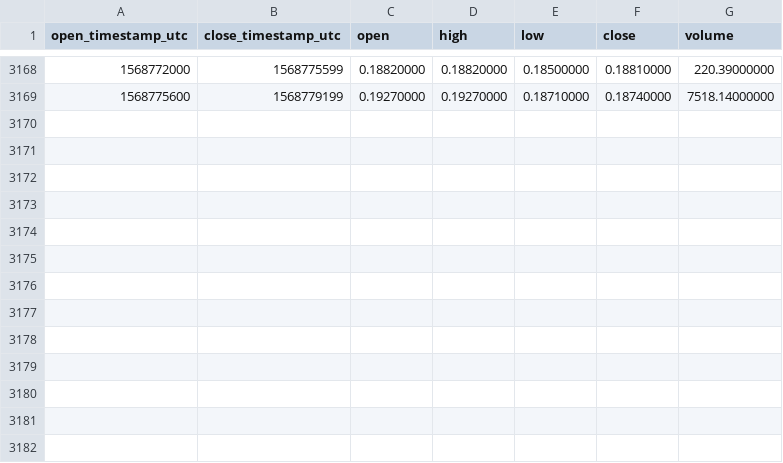
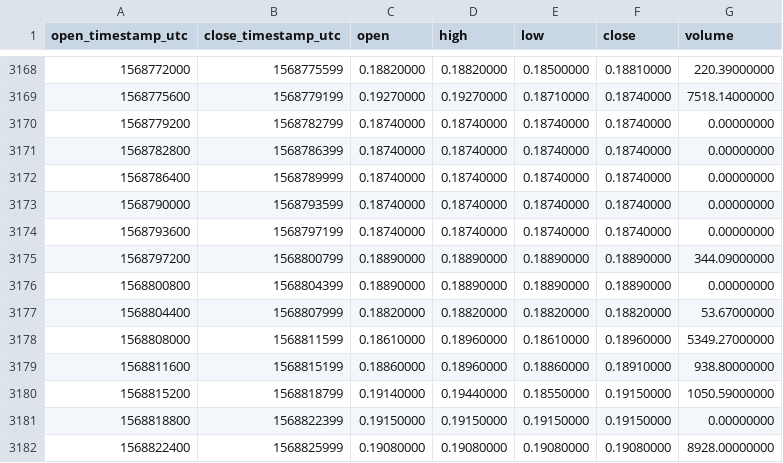
Before and after one commit to cryptobigbro/binance-BATPAX, a CSV file: binance-BATPAX-1h.csv, drawn as a sheet; only a part is shown, gaps mark what is left out.

Commit message:
Update OHLCV data.

```diff
--- a/binance-BATPAX-1h.csv
+++ b/binance-BATPAX-1h.csv
@@ -3169 +3169,14 @@ open_timestamp_utc,close_timestamp_utc,open,high,low,close,volume
 1568775600,1568779199,0.19270000,0.19270000,0.18710000,0.18740000,7518.14000000
+1568779200,1568782799,0.18740000,0.18740000,0.18740000,0.18740000,0.00000000
+1568782800,1568786399,0.18740000,0.18740000,0.18740000,0.18740000,0.00000000
+1568786400,1568789999,0.18740000,0.18740000,0.18740000,0.18740000,0.00000000
+1568790000,1568793599,0.18740000,0.18740000,0.18740000,0.18740000,0.00000000
+1568793600,1568797199,0.18740000,0.18740000,0.18740000,0.18740000,0.00000000
+1568797200,1568800799,0.18890000,0.18890000,0.18890000,0.18890000,344.09000000
+1568800800,1568804399,0.18890000,0.18890000,0.18890000,0.18890000,0.00000000
+1568804400,1568807999,0.18820000,0.18820000,0.18820000,0.18820000,53.67000000
+1568808000,1568811599,0.18610000,0.18960000,0.18610000,0.18960000,5349.27000000
+1568811600,1568815199,0.18860000,0.18960000,0.18860000,0.18910000,938.80000000
+1568815200,1568818799,0.19140000,0.19440000,0.18550000,0.19150000,1050.59000000
+1568818800,1568822399,0.19150000,0.19150000,0.19150000,0.19150000,0.00000000
+1568822400,1568825999,0.19080000,0.19080000,0.19080000,0.19080000,8928.00000000
```
